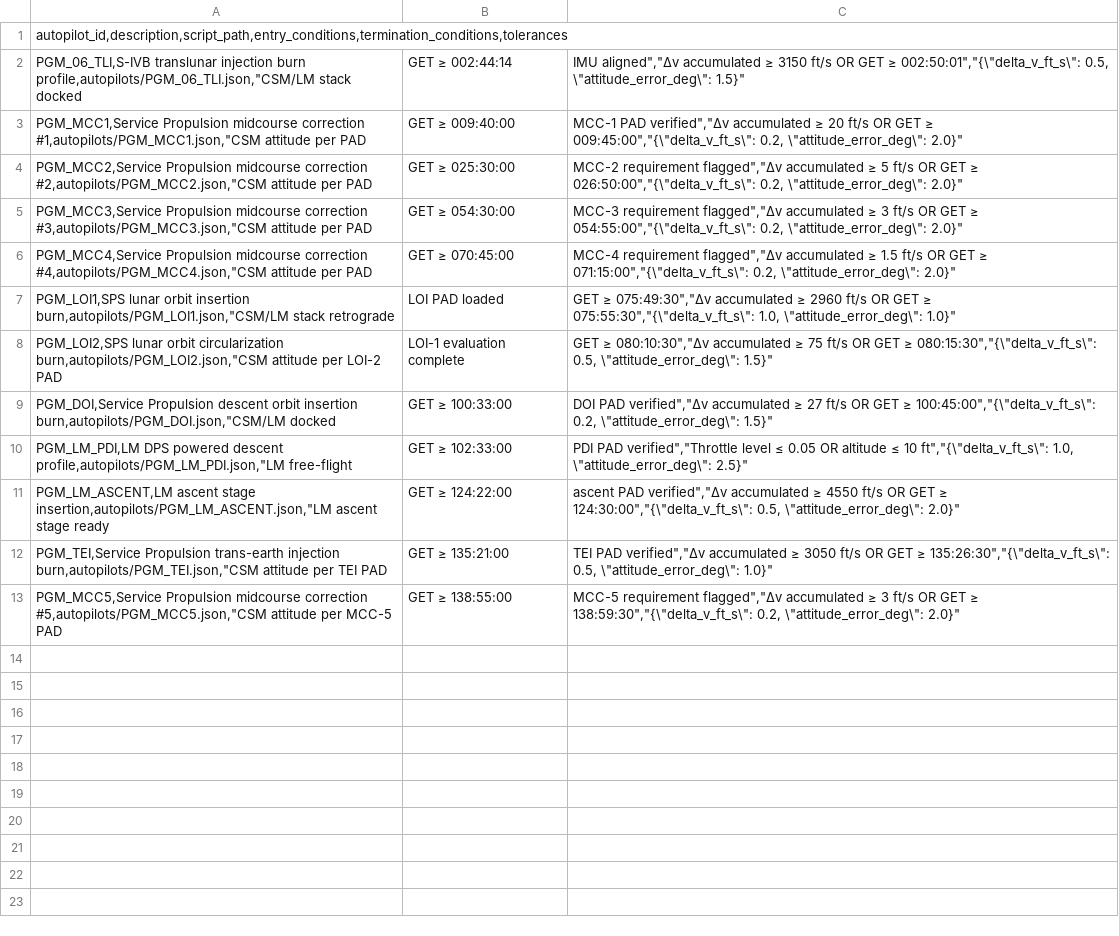
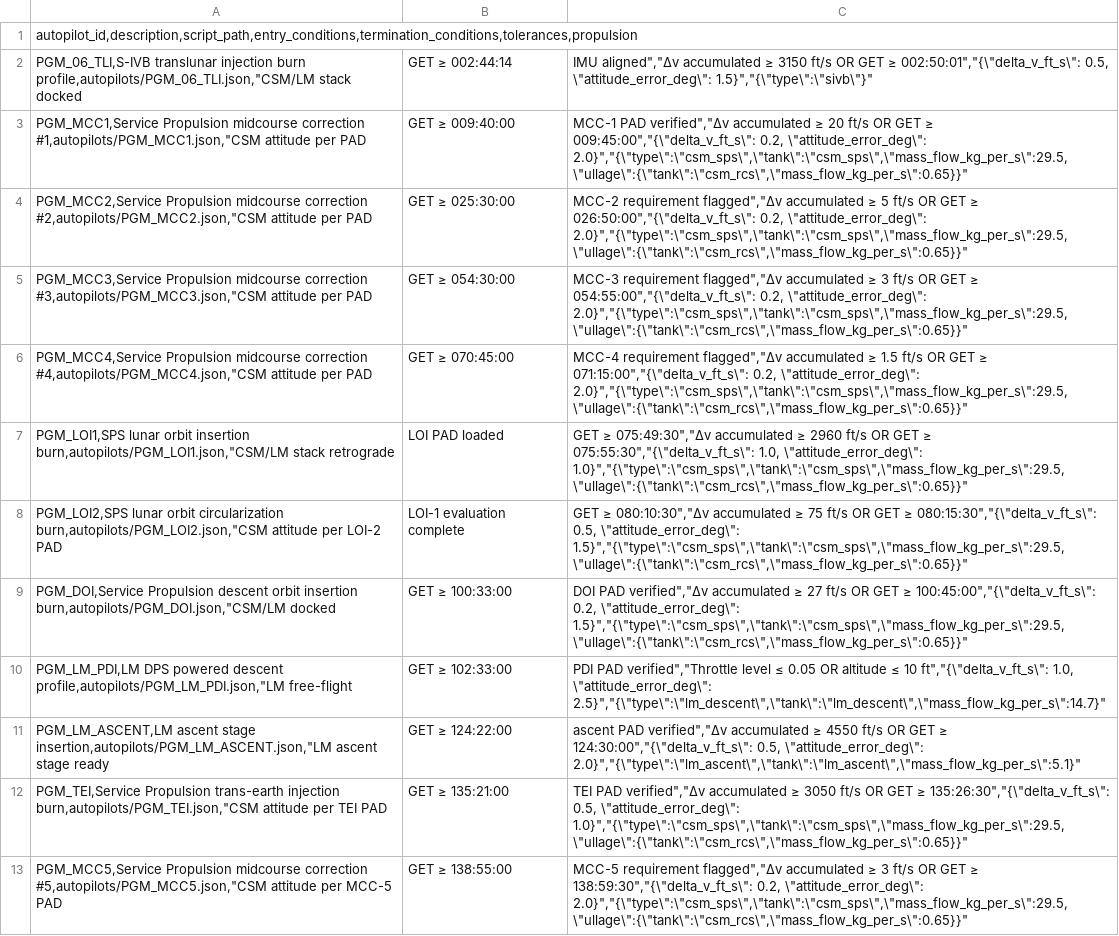
Before and after one commit to jwiedeman/Apollo64, a CSV file: docs/data/autopilots.csv, drawn as a sheet; the diff names each change by its address in the sheet, - before the commit and + after, or states it on an @@ line.

Commit message:
Add propulsion metadata to autopilot datasets

```diff
--- a/docs/data/autopilots.csv
+++ b/docs/data/autopilots.csv
-A1: autopilot_id,description,script_path,entry_conditions,termination_conditions,tolerances
+A1: autopilot_id,description,script_path,entry_conditions,termination_conditions,tolerances,propulsion
-C2: …0.5, \"attitude_error_deg\": 1.5}"
+C2: …0.5, \"attitude_error_deg\": 1.5}","{\"type\":\"sivb\"}"
-C3: …0.2, \"attitude_error_deg\": 2.0}"
+C3: …0.2, \"attitude_error_deg\": 2.0}","{\"type\":\"csm_sps\",\"tank\":\"csm_sps\",\"mass_flow_kg_per_s\":29.5,\"ullage\":{\"tank\":\"csm_rcs\",\"mass_flow_kg_per_s\":0.65}}"
-C4: …0.2, \"attitude_error_deg\": 2.0}"
+C4: …0.2, \"attitude_error_deg\": 2.0}","{\"type\":\"csm_sps\",\"tank\":\"csm_sps\",\"mass_flow_kg_per_s\":29.5,\"ullage\":{\"tank\":\"csm_rcs\",\"mass_flow_kg_per_s\":0.65}}"
-C5: …0.2, \"attitude_error_deg\": 2.0}"
+C5: …0.2, \"attitude_error_deg\": 2.0}","{\"type\":\"csm_sps\",\"tank\":\"csm_sps\",\"mass_flow_kg_per_s\":29.5,\"ullage\":{\"tank\":\"csm_rcs\",\"mass_flow_kg_per_s\":0.65}}"
-C6: …0.2, \"attitude_error_deg\": 2.0}"
+C6: …0.2, \"attitude_error_deg\": 2.0}","{\"type\":\"csm_sps\",\"tank\":\"csm_sps\",\"mass_flow_kg_per_s\":29.5,\"ullage\":{\"tank\":\"csm_rcs\",\"mass_flow_kg_per_s\":0.65}}"
-C7: …1.0, \"attitude_error_deg\": 1.0}"
+C7: …1.0, \"attitude_error_deg\": 1.0}","{\"type\":\"csm_sps\",\"tank\":\"csm_sps\",\"mass_flow_kg_per_s\":29.5,\"ullage\":{\"tank\":\"csm_rcs\",\"mass_flow_kg_per_s\":0.65}}"
-C8: …0.5, \"attitude_error_deg\": 1.5}"
+C8: …0.5, \"attitude_error_deg\": 1.5}","{\"type\":\"csm_sps\",\"tank\":\"csm_sps\",\"mass_flow_kg_per_s\":29.5,\"ullage\":{\"tank\":\"csm_rcs\",\"mass_flow_kg_per_s\":0.65}}"
-C9: …0.2, \"attitude_error_deg\": 1.5}"
+C9: …0.2, \"attitude_error_deg\": 1.5}","{\"type\":\"csm_sps\",\"tank\":\"csm_sps\",\"mass_flow_kg_per_s\":29.5,\"ullage\":{\"tank\":\"csm_rcs\",\"mass_flow_kg_per_s\":0.65}}"
-C10: …1.0, \"attitude_error_deg\": 2.5}"
+C10: …1.0, \"attitude_error_deg\": 2.5}","{\"type\":\"lm_descent\",\"tank\":\"lm_descent\",\"mass_flow_kg_per_s\":14.7}"
-C11: …0.5, \"attitude_error_deg\": 2.0}"
+C11: …0.5, \"attitude_error_deg\": 2.0}","{\"type\":\"lm_ascent\",\"tank\":\"lm_ascent\",\"mass_flow_kg_per_s\":5.1}"
-C12: …0.5, \"attitude_error_deg\": 1.0}"
+C12: …0.5, \"attitude_error_deg\": 1.0}","{\"type\":\"csm_sps\",\"tank\":\"csm_sps\",\"mass_flow_kg_per_s\":29.5,\"ullage\":{\"tank\":\"csm_rcs\",\"mass_flow_kg_per_s\":0.65}}"
-C13: …0.2, \"attitude_error_deg\": 2.0}"
+C13: …0.2, \"attitude_error_deg\": 2.0}","{\"type\":\"csm_sps\",\"tank\":\"csm_sps\",\"mass_flow_kg_per_s\":29.5,\"ullage\":{\"tank\":\"csm_rcs\",\"mass_flow_kg_per_s\":0.65}}"
```
Also changed, not shown: 6 other files.
